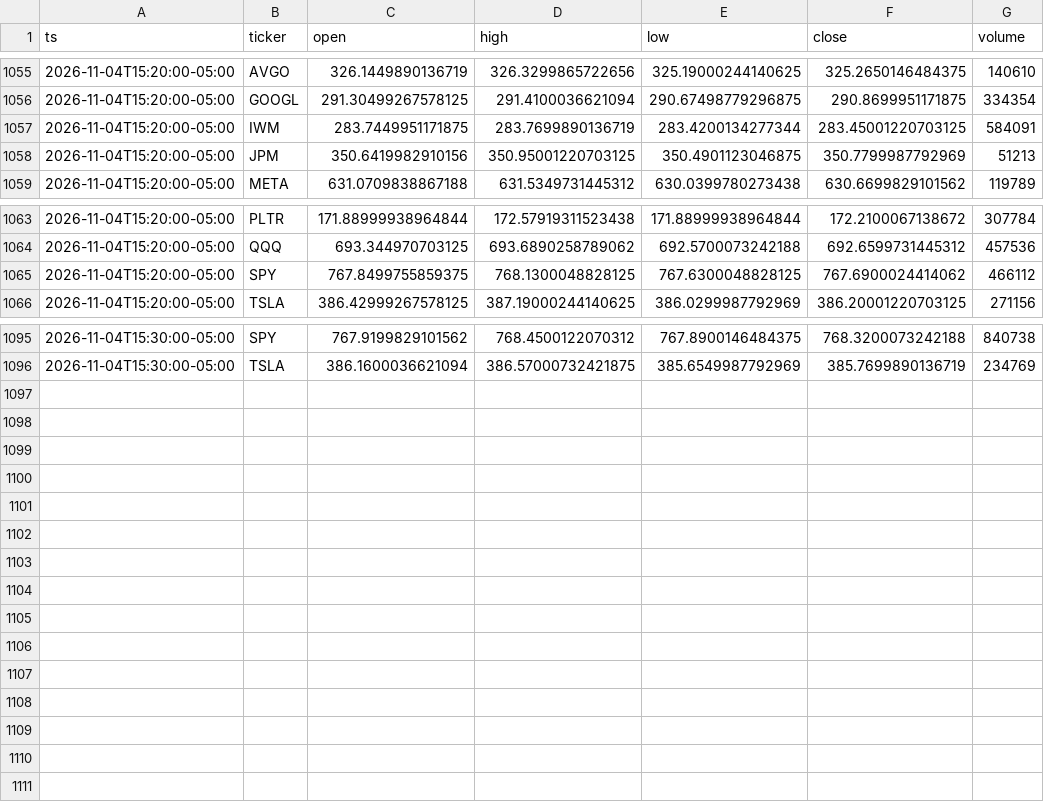
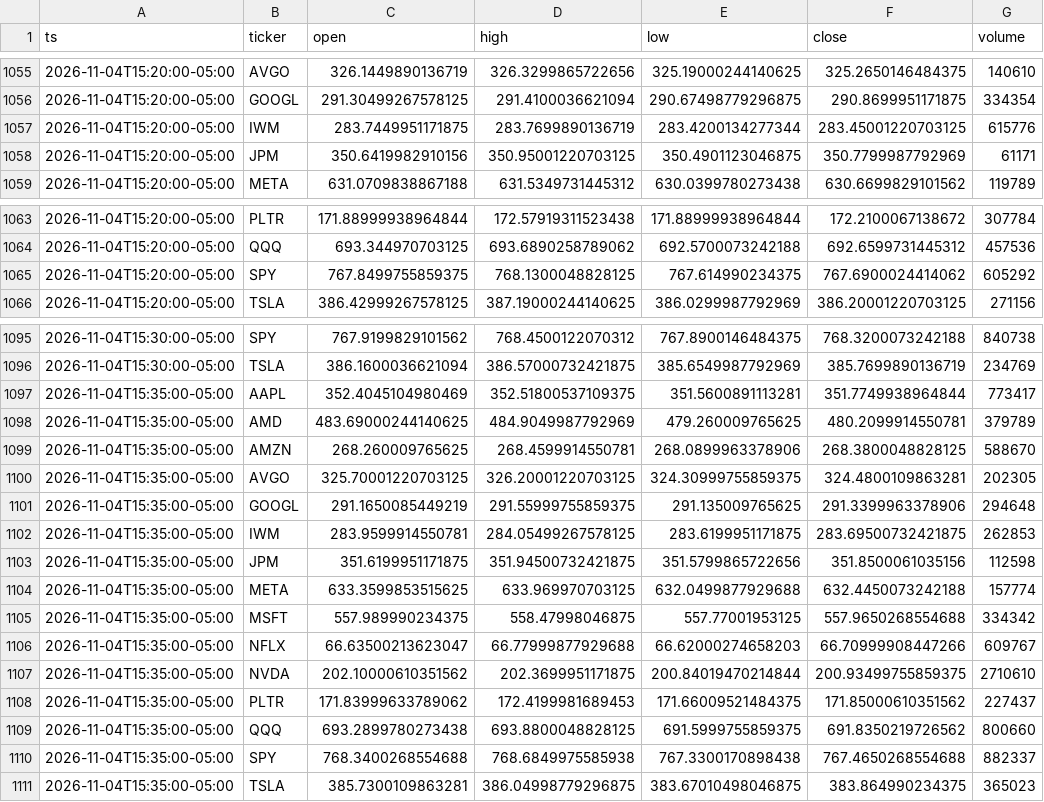
Before and after one commit to Moringo22/day-trading-test, a CSV file: data/bars/2026-11-04.csv, drawn as a sheet; only a part is shown, gaps mark what is left out; the diff covers the shown part only.

```diff
--- a/data/bars/2026-11-04.csv
+++ b/data/bars/2026-11-04.csv
@@ -1056,4 +1056,4 @@ ts,ticker,open,high,low,close,volume
 2026-11-04T15:20:00-05:00,GOOGL,291.30499267578125,291.4100036621094,290.67498779296875,290.8699951171875,334354
-2026-11-04T15:20:00-05:00,IWM,283.7449951171875,283.7699890136719,283.4200134277344,283.45001220703125,584091
-2026-11-04T15:20:00-05:00,JPM,350.6419982910156,350.95001220703125,350.4901123046875,350.7799987792969,51213
+2026-11-04T15:20:00-05:00,IWM,283.7449951171875,283.7699890136719,283.4200134277344,283.45001220703125,615776
+2026-11-04T15:20:00-05:00,JPM,350.6419982910156,350.95001220703125,350.4901123046875,350.7799987792969,61171
 2026-11-04T15:20:00-05:00,META,631.0709838867188,631.5349731445312,630.0399780273438,630.6699829101562,119789
@@ -1064,3 +1064,3 @@ ts,ticker,open,high,low,close,volume
 2026-11-04T15:20:00-05:00,QQQ,693.344970703125,693.6890258789062,692.5700073242188,692.6599731445312,457536
-2026-11-04T15:20:00-05:00,SPY,767.8499755859375,768.1300048828125,767.6300048828125,767.6900024414062,466112
+2026-11-04T15:20:00-05:00,SPY,767.8499755859375,768.1300048828125,767.614990234375,767.6900024414062,605292
 2026-11-04T15:20:00-05:00,TSLA,386.42999267578125,387.19000244140625,386.0299987792969,386.20001220703125,271156
@@ -1096 +1096,16 @@ ts,ticker,open,high,low,close,volume
 2026-11-04T15:30:00-05:00,TSLA,386.1600036621094,386.57000732421875,385.6549987792969,385.7699890136719,234769
+2026-11-04T15:35:00-05:00,AAPL,352.4045104980469,352.51800537109375,351.5600891113281,351.7749938964844,773417
+2026-11-04T15:35:00-05:00,AMD,483.69000244140625,484.9049987792969,479.260009765625,480.2099914550781,379789
+2026-11-04T15:35:00-05:00,AMZN,268.260009765625,268.4599914550781,268.0899963378906,268.3800048828125,588670
+2026-11-04T15:35:00-05:00,AVGO,325.70001220703125,326.20001220703125,324.30999755859375,324.4800109863281,202305
+2026-11-04T15:35:00-05:00,GOOGL,291.1650085449219,291.55999755859375,291.135009765625,291.3399963378906,294648
+2026-11-04T15:35:00-05:00,IWM,283.9599914550781,284.05499267578125,283.6199951171875,283.69500732421875,262853
+2026-11-04T15:35:00-05:00,JPM,351.6199951171875,351.94500732421875,351.5799865722656,351.8500061035156,112598
+2026-11-04T15:35:00-05:00,META,633.3599853515625,633.969970703125,632.0499877929688,632.4450073242188,157774
+2026-11-04T15:35:00-05:00,MSFT,557.989990234375,558.47998046875,557.77001953125,557.9650268554688,334342
+2026-11-04T15:35:00-05:00,NFLX,66.63500213623047,66.77999877929688,66.62000274658203,66.70999908447266,609767
+2026-11-04T15:35:00-05:00,NVDA,202.10000610351562,202.3699951171875,200.84019470214844,200.93499755859375,2710610
+2026-11-04T15:35:00-05:00,PLTR,171.83999633789062,172.4199981689453,171.66009521484375,171.85000610351562,227437
+2026-11-04T15:35:00-05:00,QQQ,693.2899780273438,693.8800048828125,691.5999755859375,691.8350219726562,800660
+2026-11-04T15:35:00-05:00,SPY,768.3400268554688,768.6849975585938,767.3300170898438,767.4650268554688,882337
+2026-11-04T15:35:00-05:00,TSLA,385.7300109863281,386.04998779296875,383.67010498046875,383.864990234375,365023
```
Also changed, not shown: 3 edited cells elsewhere in this file, trades.csv, 2 other files.
